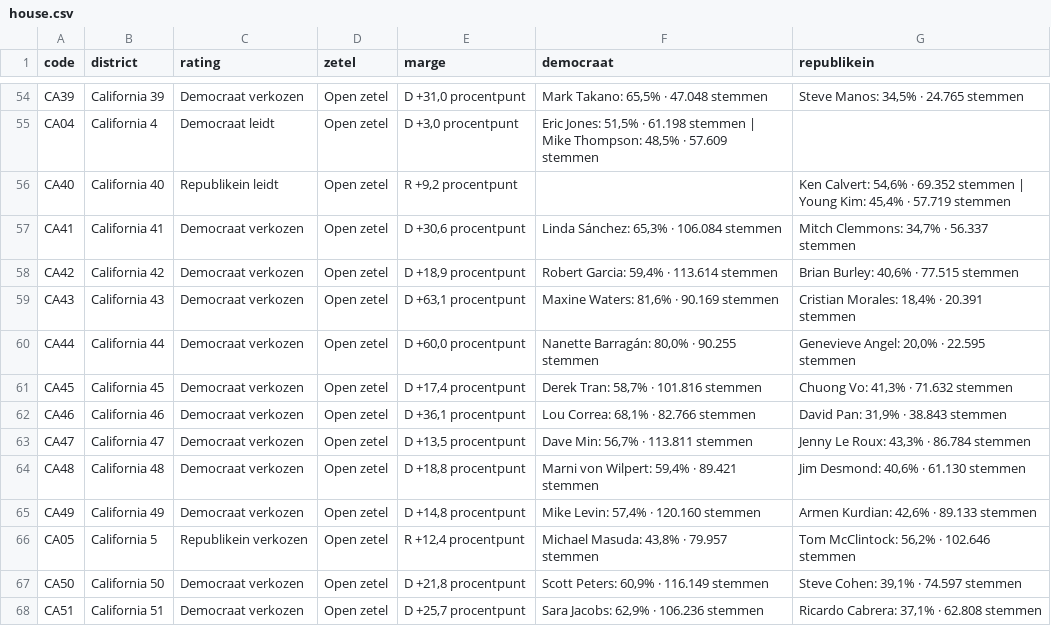
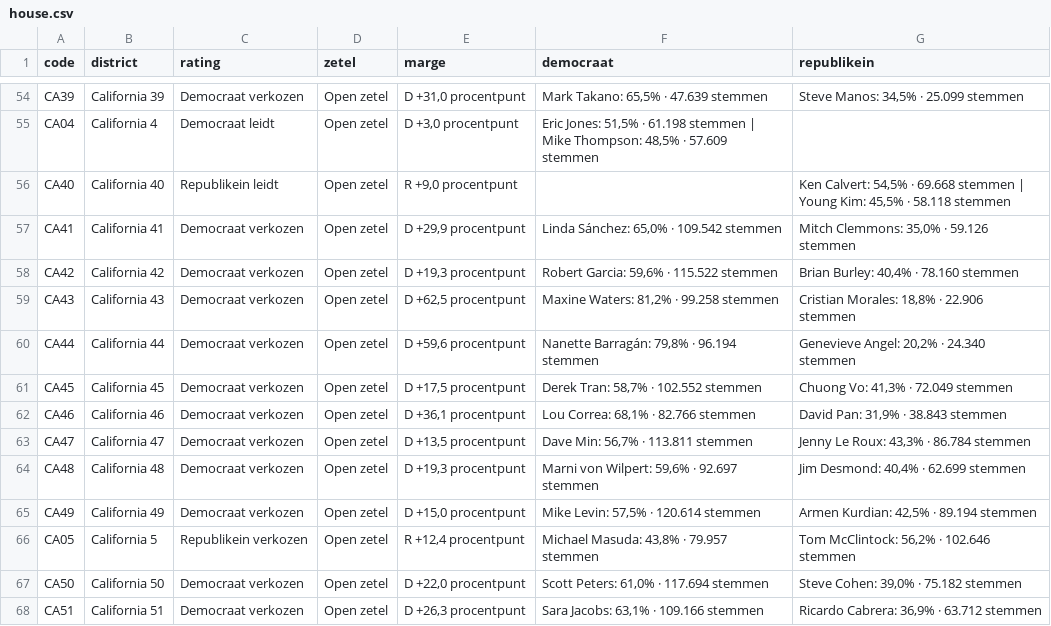
Before and after one commit to bartdeneveds-blip/Repository-name-us-midterms-2026, a CSV file: data/house.csv, drawn as a sheet; only a part is shown, gaps mark what is left out; the diff covers the shown part only; the diff names each change by its address in the sheet, - before the commit and + after, or states it on an @@ line.

```diff
--- a/data/house.csv
+++ b/data/house.csv
-F54 (democraat): Mark Takano: 65,5% · 47.048 stemmen
+F54 (democraat): Mark Takano: 65,5% · 47.639 stemmen
-G54 (republikein): Steve Manos: 34,5% · 24.765 stemmen
+G54 (republikein): Steve Manos: 34,5% · 25.099 stemmen
-E56 (marge): R +9,2 procentpunt
+E56 (marge): R +9,0 procentpunt
-G56 (republikein): Ken Calvert: 54,6% · 69.352 stemmen | Young Kim: 45,4% · 57.719 stemmen
+G56 (republikein): Ken Calvert: 54,5% · 69.668 stemmen | Young Kim: 45,5% · 58.118 stemmen
-E57 (marge): D +30,6 procentpunt
+E57 (marge): D +29,9 procentpunt
-F57 (democraat): Linda Sánchez: 65,3% · 106.084 stemmen
+F57 (democraat): Linda Sánchez: 65,0% · 109.542 stemmen
-G57 (republikein): Mitch Clemmons: 34,7% · 56.337 stemmen
+G57 (republikein): Mitch Clemmons: 35,0% · 59.126 stemmen
-E58 (marge): D +18,9 procentpunt
+E58 (marge): D +19,3 procentpunt
-F58 (democraat): Robert Garcia: 59,4% · 113.614 stemmen
+F58 (democraat): Robert Garcia: 59,6% · 115.522 stemmen
-G58 (republikein): Brian Burley: 40,6% · 77.515 stemmen
+G58 (republikein): Brian Burley: 40,4% · 78.160 stemmen
-E59 (marge): D +63,1 procentpunt
+E59 (marge): D +62,5 procentpunt
-F59 (democraat): Maxine Waters: 81,6% · 90.169 stemmen
+F59 (democraat): Maxine Waters: 81,2% · 99.258 stemmen
-G59 (republikein): Cristian Morales: 18,4% · 20.391 stemmen
+G59 (republikein): Cristian Morales: 18,8% · 22.906 stemmen
-E60 (marge): D +60,0 procentpunt
+E60 (marge): D +59,6 procentpunt
-F60 (democraat): Nanette Barragán: 80,0% · 90.255 stemmen
+F60 (democraat): Nanette Barragán: 79,8% · 96.194 stemmen
-G60 (republikein): Genevieve Angel: 20,0% · 22.595 stemmen
+G60 (republikein): Genevieve Angel: 20,2% · 24.340 stemmen
-E61 (marge): D +17,4 procentpunt
+E61 (marge): D +17,5 procentpunt
-F61 (democraat): Derek Tran: 58,7% · 101.816 stemmen
+F61 (democraat): Derek Tran: 58,7% · 102.552 stemmen
-G61 (republikein): Chuong Vo: 41,3% · 71.632 stemmen
+G61 (republikein): Chuong Vo: 41,3% · 72.049 stemmen
-E64 (marge): D +18,8 procentpunt
+E64 (marge): D +19,3 procentpunt
-F64 (democraat): Marni von Wilpert: 59,4% · 89.421 stemmen
+F64 (democraat): Marni von Wilpert: 59,6% · 92.697 stemmen
-G64 (republikein): Jim Desmond: 40,6% · 61.130 stemmen
+G64 (republikein): Jim Desmond: 40,4% · 62.699 stemmen
-E65 (marge): D +14,8 procentpunt
+E65 (marge): D +15,0 procentpunt
-F65 (democraat): Mike Levin: 57,4% · 120.160 stemmen
+F65 (democraat): Mike Levin: 57,5% · 120.614 stemmen
-G65 (republikein): Armen Kurdian: 42,6% · 89.133 stemmen
+G65 (republikein): Armen Kurdian: 42,5% · 89.194 stemmen
-E67 (marge): D +21,8 procentpunt
+E67 (marge): D +22,0 procentpunt
-F67 (democraat): Scott Peters: 60,9% · 116.149 stemmen
+F67 (democraat): Scott Peters: 61,0% · 117.694 stemmen
-G67 (republikein): Steve Cohen: 39,1% · 74.597 stemmen
+G67 (republikein): Steve Cohen: 39,0% · 75.182 stemmen
-E68 (marge): D +25,7 procentpunt
+E68 (marge): D +26,3 procentpunt
-F68 (democraat): Sara Jacobs: 62,9% · 106.236 stemmen
+F68 (democraat): Sara Jacobs: 63,1% · 109.166 stemmen
-G68 (republikein): Ricardo Cabrera: 37,1% · 62.808 stemmen
+G68 (republikein): Ricardo Cabrera: 36,9% · 63.712 stemmen
```
Also changed, not shown: 160 edited cells elsewhere in this file, data/senate.csv, 2 other files.
